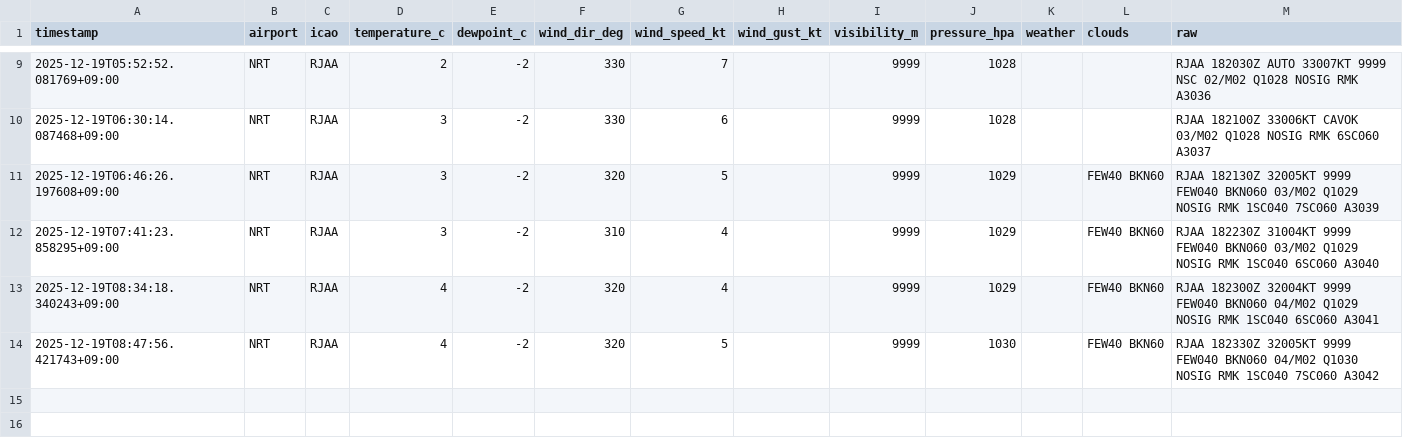
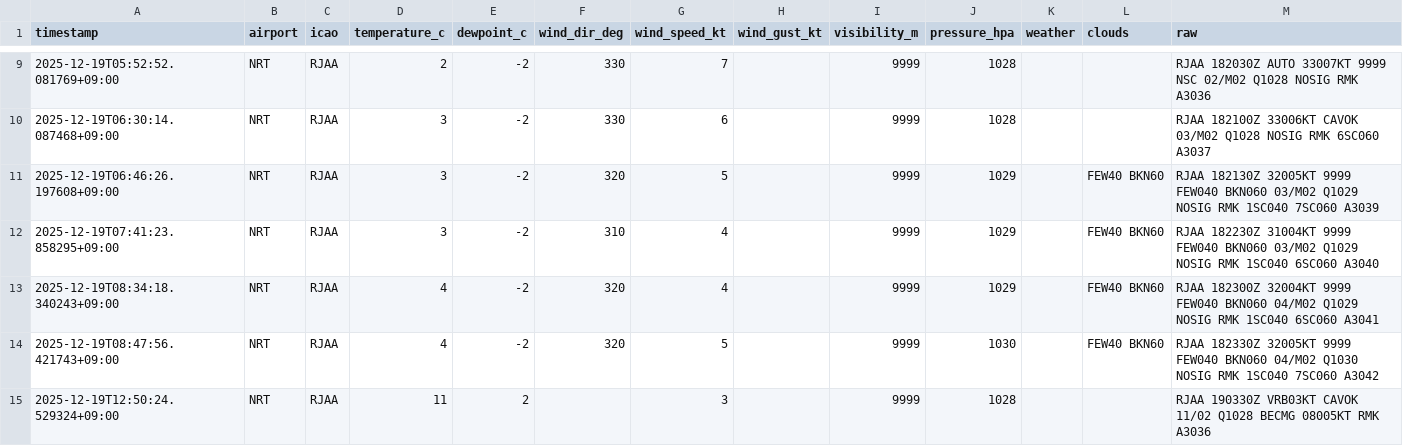
Before and after one commit to sun-1090/MATER-and-TAF, a CSV file: data/NRT/metar_2025-12-19.csv, drawn as a sheet; only a part is shown, gaps mark what is left out; the diff names each change by its address in the sheet, - before the commit and + after, or states it on an @@ line.

```diff
--- a/data/NRT/metar_2025-12-19.csv
+++ b/data/NRT/metar_2025-12-19.csv
+row 15: 2025-12-19T12:50:24.529324+09:00 | NRT | RJAA | 11 | 2 |  | 3 |  | 9999 | 1028 |  |  | RJAA 190330Z VRB03KT CAVOK 11/02 Q1028 BECMG 08005KT RMK A3036
```
Also changed, not shown: data/DLC/metar_2025-12-19.csv, data/HND/metar_2025-12-19.csv.
